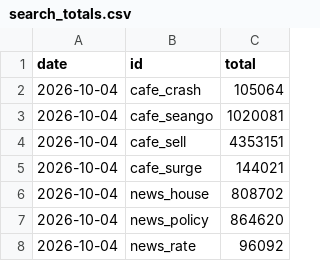
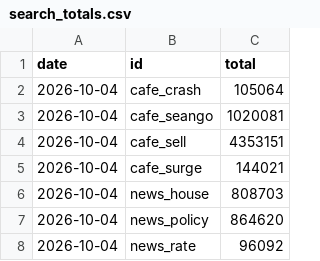
Before and after one commit to GTigerPapa/real_estate, a CSV file: data/sentiment/search_totals.csv, drawn as a sheet.

```diff
--- a/data/sentiment/search_totals.csv
+++ b/data/sentiment/search_totals.csv
@@ -5,3 +5,3 @@ date,id,total
 2026-10-04,cafe_surge,144021
-2026-10-04,news_house,808702
+2026-10-04,news_house,808703
 2026-10-04,news_policy,864620
```
Also changed, not shown: 4 other files.
